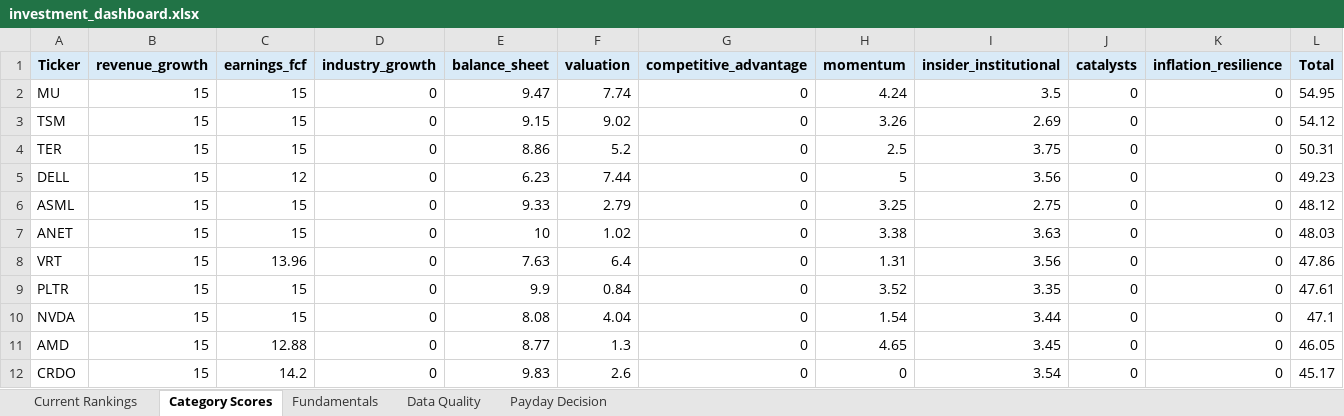
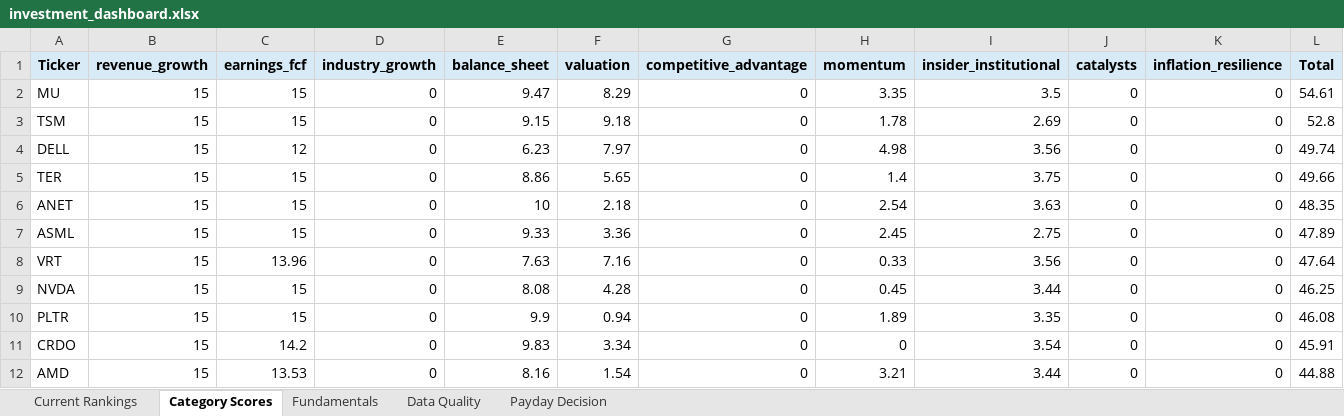
Before and after one commit to Grzesiak33/Version-2-Stock-Investment-Model, an Excel workbook: reports/investment_dashboard.xlsx, sheet Category Scores, drawn as a sheet; only a part is shown; values as stored, in another font and other column widths than the file's, no borders; removed rows and columns are numbered as before the commit, all else as after; the diff covers the shown part only; the diff names each change by its address in the sheet, - before the commit and + after, or states it on an @@ line.

```diff
--- a/reports/investment_dashboard.xlsx (sheet Category Scores)
+++ b/reports/investment_dashboard.xlsx (sheet Category Scores)
-F2 (valuation): 7.74
+F2 (valuation): 8.29
-H2 (momentum): 4.24
+H2 (momentum): 3.35
-L2 (Total): 54.95
+L2 (Total): 54.61
-F3 (valuation): 9.02
+F3 (valuation): 9.18
-H3 (momentum): 3.26
+H3 (momentum): 1.78
-L3 (Total): 54.12
+L3 (Total): 52.8
-row 4: TER | 15 | 15 | 0 | 8.86 | 5.2 | 0 | 2.5 | 3.75 | 0 | 0 | 50.31
-F4 (valuation): 7.44
+F4 (valuation): 7.97
-H4 (momentum): 5
+H4 (momentum): 4.98
-L4 (Total): 49.23
+L4 (Total): 49.74
-A5 (Ticker): ASML
+A5 (Ticker): TER
-E5 (balance_sheet): 9.33
+E5 (balance_sheet): 8.86
-F5 (valuation): 2.79
+F5 (valuation): 5.65
-H5 (momentum): 3.25
+H5 (momentum): 1.4
-I5 (insider_institutional): 2.75
+I5 (insider_institutional): 3.75
-L5 (Total): 48.12
+L5 (Total): 49.66
-F6 (valuation): 1.02
+F6 (valuation): 2.18
-H6 (momentum): 3.38
+H6 (momentum): 2.54
-L6 (Total): 48.03
+L6 (Total): 48.35
+row 7: ASML | 15 | 15 | 0 | 9.33 | 3.36 | 0 | 2.45 | 2.75 | 0 | 0 | 47.89
-F8 (valuation): 6.4
+F8 (valuation): 7.16
-H8 (momentum): 1.31
+H8 (momentum): 0.33
-L8 (Total): 47.86
+L8 (Total): 47.64
-row 9: PLTR | 15 | 15 | 0 | 9.9 | 0.84 | 0 | 3.52 | 3.35 | 0 | 0 | 47.61
-F9 (valuation): 4.04
+F9 (valuation): 4.28
-H9 (momentum): 1.54
+H9 (momentum): 0.45
-L9 (Total): 47.1
+L9 (Total): 46.25
-row 11: AMD | 15 | 12.88 | 0 | 8.77 | 1.3 | 0 | 4.65 | 3.45 | 0 | 0 | 46.05
+row 10: PLTR | 15 | 15 | 0 | 9.9 | 0.94 | 0 | 1.89 | 3.35 | 0 | 0 | 46.08
-F11 (valuation): 2.6
+F11 (valuation): 3.34
-L11 (Total): 45.17
+L11 (Total): 45.91
+row 12: AMD | 15 | 13.53 | 0 | 8.16 | 1.54 | 0 | 3.21 | 3.44 | 0 | 0 | 44.88
```
Also changed, not shown: 5 added rows, 5 removed rows and 45 edited cells elsewhere in this sheet, sheet Fundamentals, sheet Current Rankings, sheet Data Quality, sheet Payday Decision, 32 other files.
